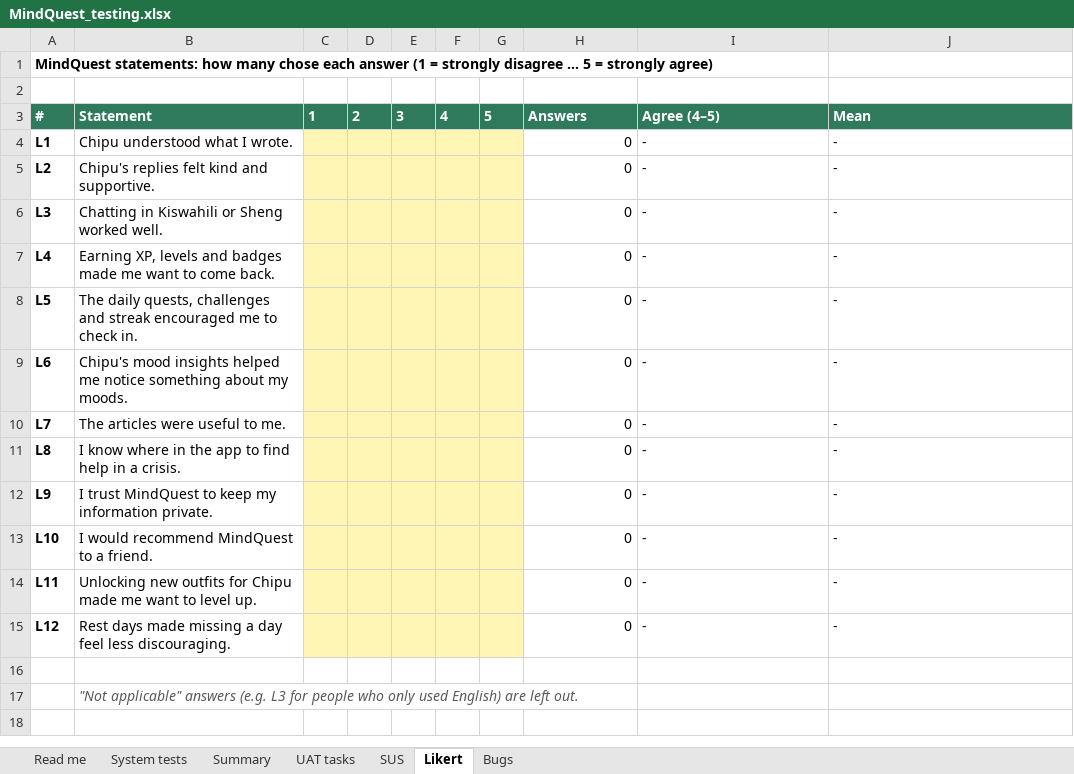
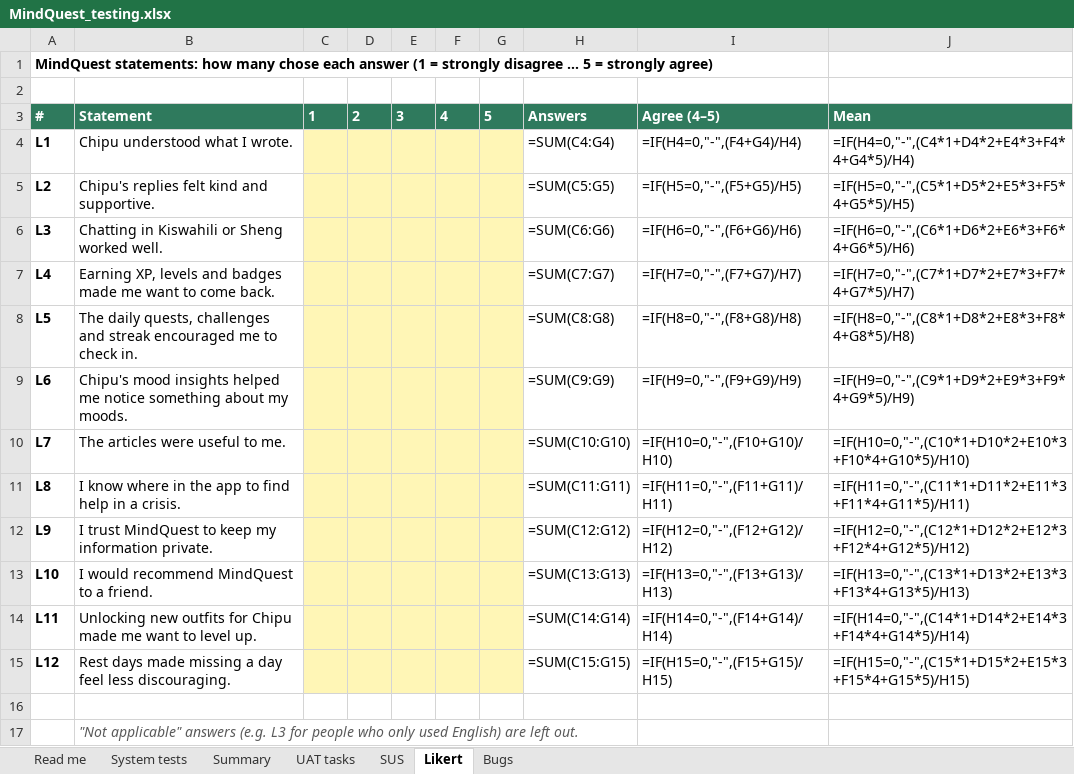
Before and after one commit to Joykan/mindquest-app, an Excel workbook: docs/testing/MindQuest_testing.xlsx, sheet Likert, drawn as a sheet; values as stored, in another font and other column widths than the file's, no borders; formulas without a stored value are shown as written; the diff names each change by its address in the sheet, - before the commit and + after, or states it on an @@ line.

```diff
--- a/docs/testing/MindQuest_testing.xlsx (sheet Likert)
+++ b/docs/testing/MindQuest_testing.xlsx (sheet Likert)
-H4: 0
+H4: =SUM(C4:G4)
-I4: -
+I4: =IF(H4=0,"-",(F4+G4)/H4)
-J4: -
+J4: =IF(H4=0,"-",(C4*1+D4*2+E4*3+F4*4+G4*5)/H4)
-H5: 0
+H5: =SUM(C5:G5)
-I5: -
+I5: =IF(H5=0,"-",(F5+G5)/H5)
-J5: -
+J5: =IF(H5=0,"-",(C5*1+D5*2+E5*3+F5*4+G5*5)/H5)
-H6: 0
+H6: =SUM(C6:G6)
-I6: -
+I6: =IF(H6=0,"-",(F6+G6)/H6)
-J6: -
+J6: =IF(H6=0,"-",(C6*1+D6*2+E6*3+F6*4+G6*5)/H6)
-H7: 0
+H7: =SUM(C7:G7)
-I7: -
+I7: =IF(H7=0,"-",(F7+G7)/H7)
-J7: -
+J7: =IF(H7=0,"-",(C7*1+D7*2+E7*3+F7*4+G7*5)/H7)
-H8: 0
+H8: =SUM(C8:G8)
-I8: -
+I8: =IF(H8=0,"-",(F8+G8)/H8)
-J8: -
+J8: =IF(H8=0,"-",(C8*1+D8*2+E8*3+F8*4+G8*5)/H8)
-H9: 0
+H9: =SUM(C9:G9)
-I9: -
+I9: =IF(H9=0,"-",(F9+G9)/H9)
-J9: -
+J9: =IF(H9=0,"-",(C9*1+D9*2+E9*3+F9*4+G9*5)/H9)
-H10: 0
+H10: =SUM(C10:G10)
-I10: -
+I10: =IF(H10=0,"-",(F10+G10)/H10)
-J10: -
+J10: =IF(H10=0,"-",(C10*1+D10*2+E10*3+F10*4+G10*5)/H10)
-H11: 0
+H11: =SUM(C11:G11)
-I11: -
+I11: =IF(H11=0,"-",(F11+G11)/H11)
-J11: -
+J11: =IF(H11=0,"-",(C11*1+D11*2+E11*3+F11*4+G11*5)/H11)
-H12: 0
+H12: =SUM(C12:G12)
-I12: -
+I12: =IF(H12=0,"-",(F12+G12)/H12)
-J12: -
+J12: =IF(H12=0,"-",(C12*1+D12*2+E12*3+F12*4+G12*5)/H12)
-H13: 0
+H13: =SUM(C13:G13)
-I13: -
+I13: =IF(H13=0,"-",(F13+G13)/H13)
-J13: -
+J13: =IF(H13=0,"-",(C13*1+D13*2+E13*3+F13*4+G13*5)/H13)
-H14: 0
+H14: =SUM(C14:G14)
-I14: -
+I14: =IF(H14=0,"-",(F14+G14)/H14)
-J14: -
+J14: =IF(H14=0,"-",(C14*1+D14*2+E14*3+F14*4+G14*5)/H14)
-H15: 0
+H15: =SUM(C15:G15)
-I15: -
+I15: =IF(H15=0,"-",(F15+G15)/H15)
-J15: -
+J15: =IF(H15=0,"-",(C15*1+D15*2+E15*3+F15*4+G15*5)/H15)
```
Also changed, not shown: sheet Summary, sheet SUS, sheet UAT tasks, sheet System tests, charts or pictures, 13 other files.
